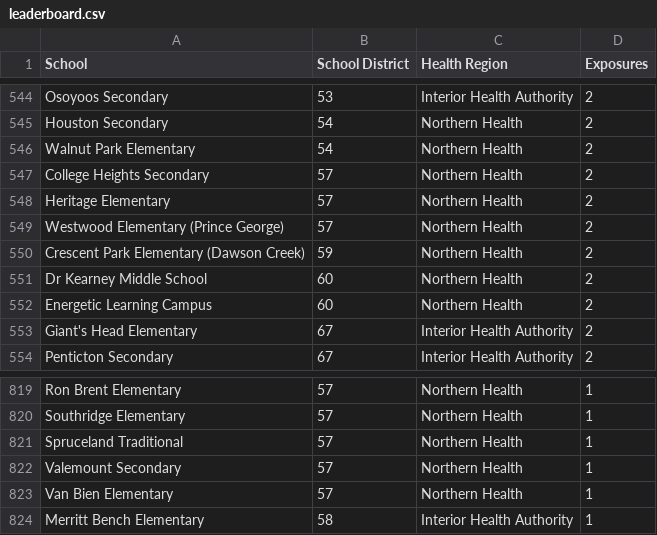
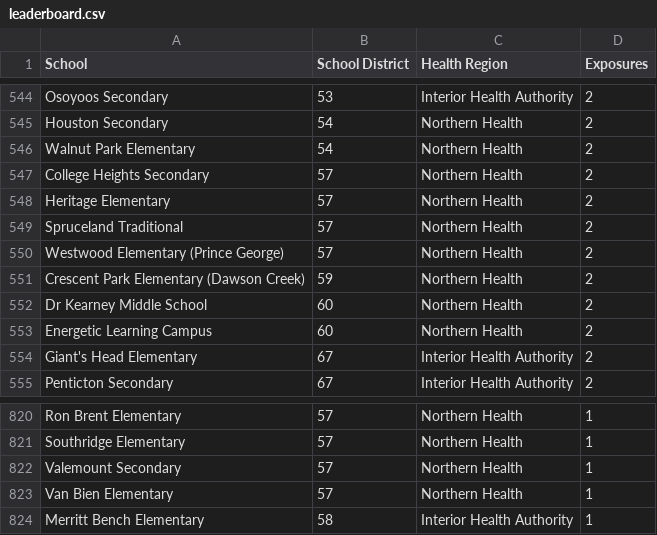
Before and after one commit to spod/bcschoolscoviddata, a CSV file: data/leaderboard.csv, drawn as a sheet; only a part is shown, gaps mark what is left out.

```diff
--- a/data/leaderboard.csv
+++ b/data/leaderboard.csv
@@ -548,2 +548,3 @@ College Heights Secondary,57,Northern Health,2
 Heritage Elementary,57,Northern Health,2
+Spruceland Traditional,57,Northern Health,2
 Westwood Elementary (Prince George),57,Northern Health,2
@@ -820,3 +821,2 @@ Ron Brent Elementary,57,Northern Health,1
 Southridge Elementary,57,Northern Health,1
-Spruceland Traditional,57,Northern Health,1
 Valemount Secondary,57,Northern Health,1
```
Also changed, not shown: data/bc_school_covid_events_raw_data.csv, data/raw_data.csv.
